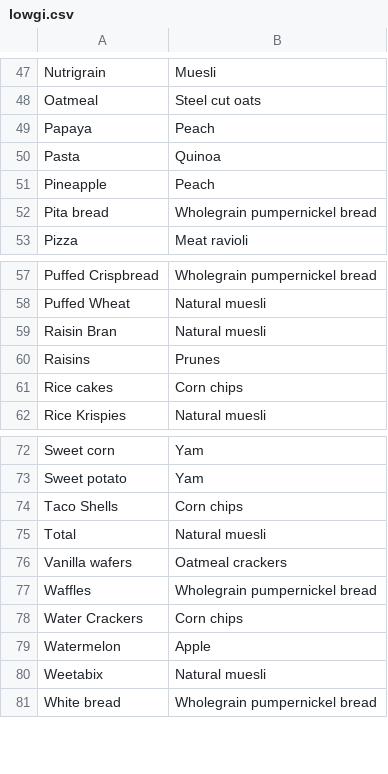
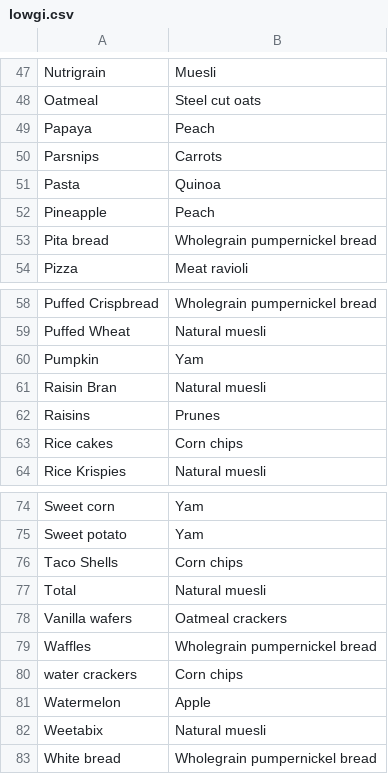
Before and after one commit to nevilgeorge-zz/recipe_project, a CSV file: lowgi.csv, drawn as a sheet; only a part is shown, gaps mark what is left out; addresses are those after the commit; the diff names each change by its address in the sheet, - before the commit and + after, or states it on an @@ line.

```diff
--- a/lowgi.csv
+++ b/lowgi.csv
+row 50: Parsnips | Carrots
+row 60: Pumpkin | Yam
-A80: Water Crackers
+A80: water crackers
```
Also changed, not shown: 4 other files.
